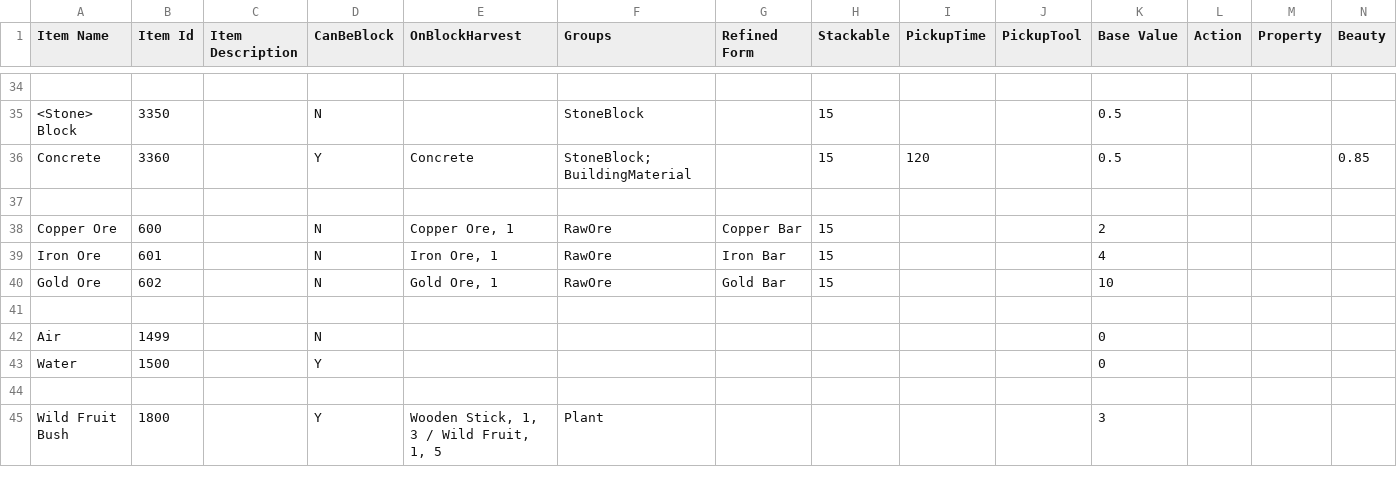
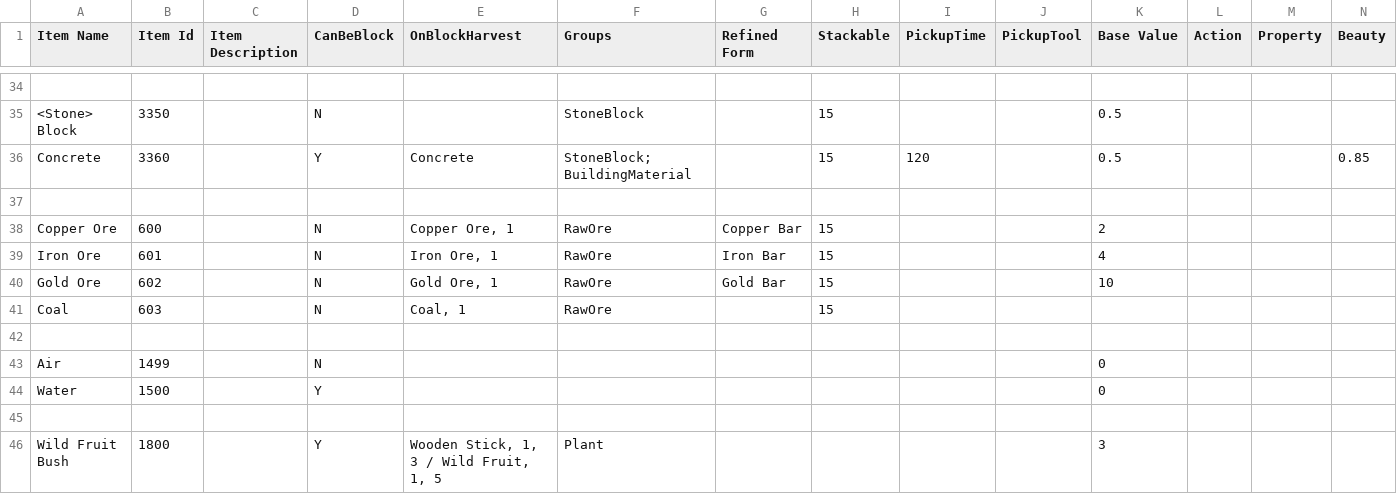
Before and after one commit to dantetam/world, a CSV file: res/items/world-itemideas.csv, drawn as a sheet; only a part is shown, gaps mark what is left out; rows hold the shown columns only; the diff names each change by its address in the sheet, - before the commit and + after, or states it on an @@ line.

```diff
--- a/res/items/world-itemideas.csv
+++ b/res/items/world-itemideas.csv
+row 41: Coal | 603 |  | N | Coal, 1 | RawOre |  | 15
```
Also changed, not shown: 10 other files.
